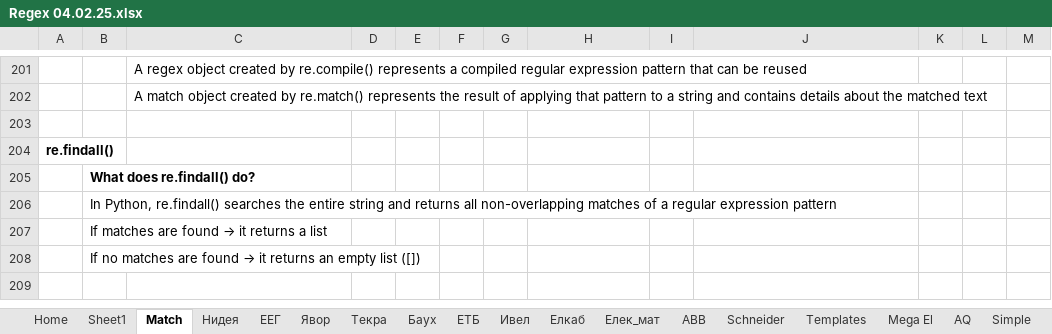
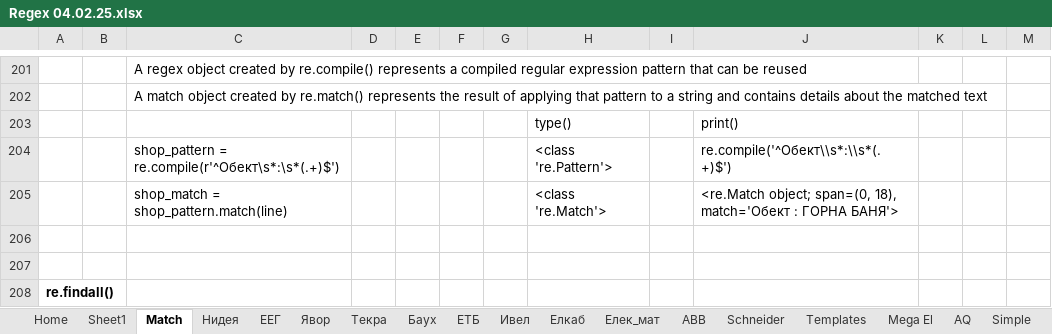
Before and after one commit to Vasil-S-Vasilev/git_test, an Excel workbook: Regex 04.02.25.xlsx, sheet Match, drawn as a sheet; only a part is shown, gaps mark what is left out; the shorter side is filled out with more unchanged rows; values as stored, in another font and other column widths than the file's, no borders; charts and pictures and conditional formats not drawn; the diff names each change by its address in the sheet, - before the commit and + after, or states it on an @@ line.

```diff
--- a/Regex 04.02.25.xlsx (sheet Match)
+++ b/Regex 04.02.25.xlsx (sheet Match)
+row 203:  |  |  |  |  |  |  | type() |  | print()
+row 204:  |  | shop_pattern = re.compile(r'^Обект\s*:\s*(.+)$') |  |  |  |  | <class 're.Pattern'> |  | re.compile('^Обект\\s*:\\s*(.+)$')
+row 205:  |  | shop_match = shop_pattern.match(line) |  |  |  |  | <class 're.Match'> |  | <re.Match object; span=(0, 18), match='Обект : ГОРНА БАНЯ'>
+row 206: (empty)
```
Also changed, not shown: sheet Niki, charts or pictures.
